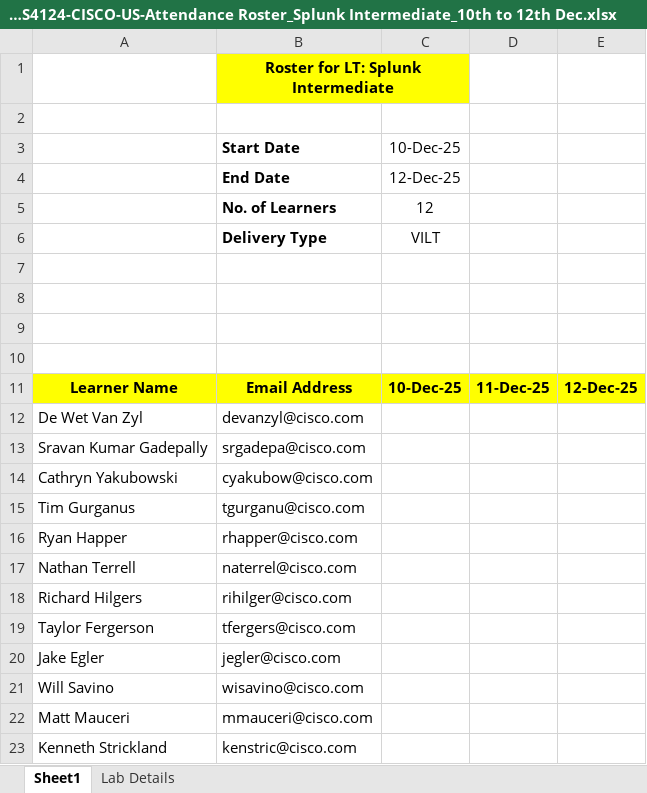
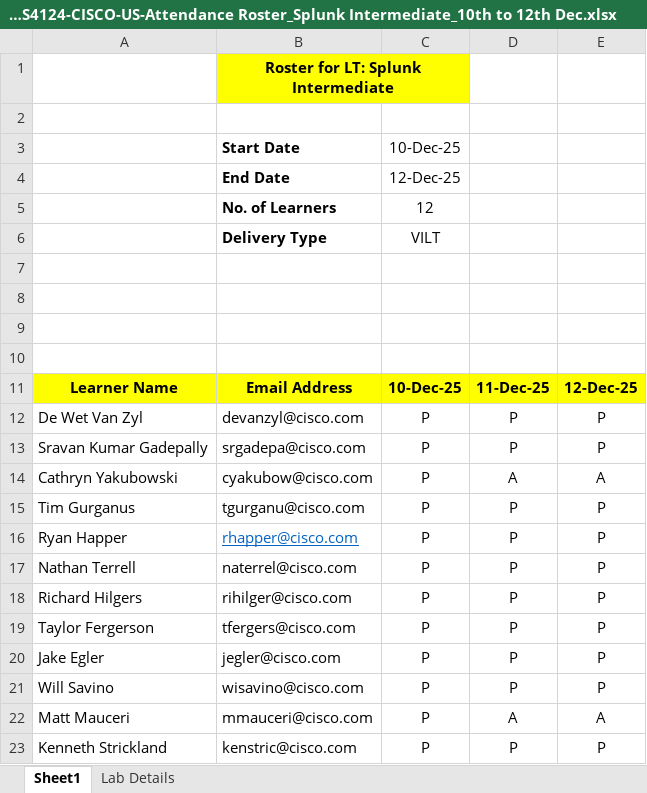
Before and after one commit to vivek9325/SPLK_CISCO_10_12_2025, an Excel workbook: 25MMS4124-CISCO-US-Attendance Roster_Splunk Intermediate_10th to 12th Dec.xlsx, sheet Sheet1, drawn as a sheet; values as stored, in another font and other column widths than the file's, no borders; the diff names each change by its address in the sheet, - before the commit and + after, or states it on an @@ line.

```diff
--- a/25MMS4124-CISCO-US-Attendance Roster_Splunk Intermediate_10th to 12th Dec.xlsx (sheet Sheet1)
+++ b/25MMS4124-CISCO-US-Attendance Roster_Splunk Intermediate_10th to 12th Dec.xlsx (sheet Sheet1)
-C12:C23: (empty)
+C12:C23: P
-D12:D13: (empty)
+D12:D13: P
-E12:E13: (empty)
+E12:E13: P
-D14: (empty)
+D14: A
-E14: (empty)
+E14: A
-D15:D21: (empty)
+D15:D21: P
-E15:E21: (empty)
+E15:E21: P
@@ B16 underline: off → on, text colour: black → #0563C1 @@
-D22: (empty)
+D22: A
-E22: (empty)
+E22: A
-D23: (empty)
+D23: P
-E23: (empty)
+E23: P
```
Also changed, not shown: CO - Splunk Intermediate (1).xlsx.
